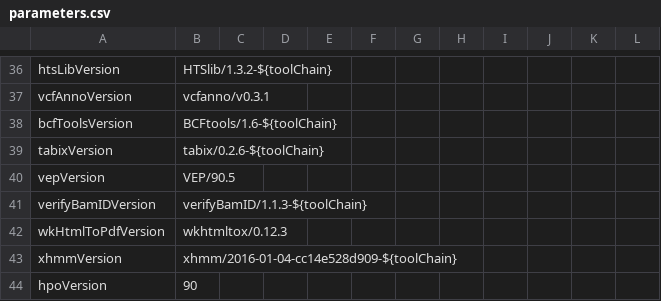
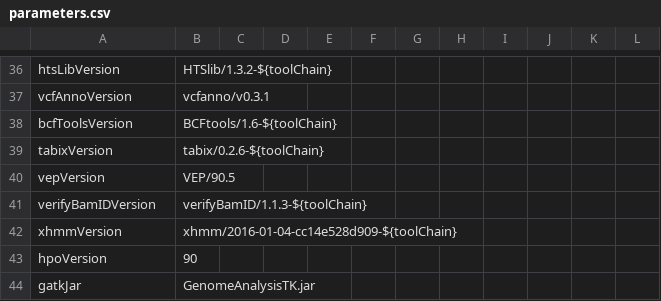
Before and after one commit to molgenis/NGS_DNA, a CSV file: parameters.csv, drawn as a sheet; only a part is shown, gaps mark what is left out; the shorter side is filled out with more unchanged rows.

```diff
--- a/parameters.csv
+++ b/parameters.csv
@@ -41,3 +41,2 @@ vepVersion,VEP/90.5
 verifyBamIDVersion,verifyBamID/1.1.3-${toolChain}
-wkHtmlToPdfVersion,wkhtmltox/0.12.3
 xhmmVersion,xhmm/2016-01-04-cc14e528d909-${toolChain}
```
Also changed, not shown: 1 other file.
